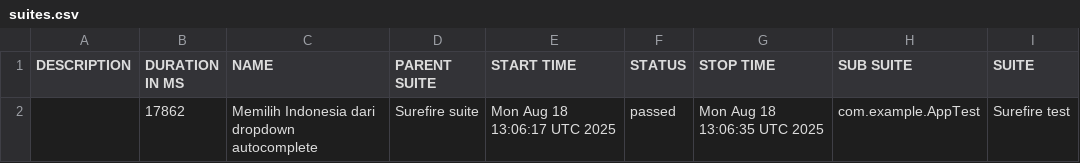
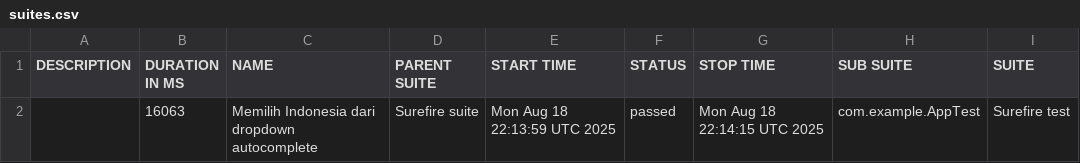
Before and after one commit to fianforza86/Automation-Fian-Test, a CSV file: data/suites.csv, drawn as a sheet; only a part is shown; the diff names each change by its address in the sheet, - before the commit and + after, or states it on an @@ line.

```diff
--- a/data/suites.csv
+++ b/data/suites.csv
-B2 (DURATION IN MS): 17862
+B2 (DURATION IN MS): 16063
-E2 (START TIME): Mon Aug 18 13:06:17 UTC 2025
+E2 (START TIME): Mon Aug 18 22:13:59 UTC 2025
-G2 (STOP TIME): Mon Aug 18 13:06:35 UTC 2025
+G2 (STOP TIME): Mon Aug 18 22:14:15 UTC 2025
```
Also changed, not shown: 16 other files.
